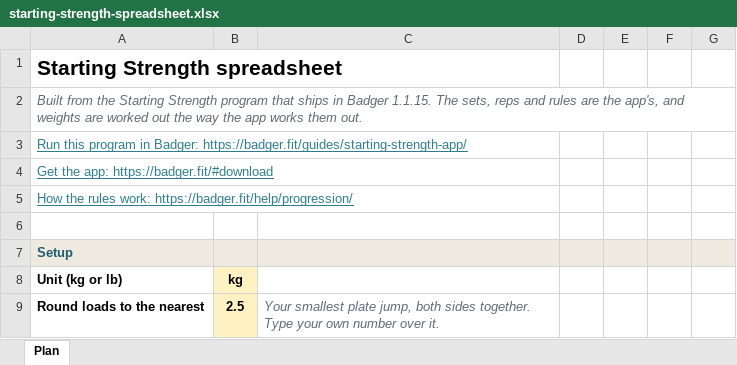
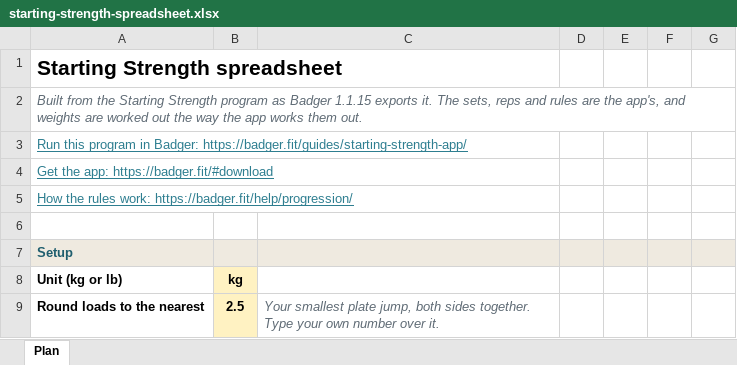
Before and after one commit to webron/badger-website, an Excel workbook: public/programs/sheets/starting-strength-spreadsheet.xlsx, sheet Plan, drawn as a sheet; only a part is shown; values as stored, in another font and other column widths than the file's, no borders; the diff names each change by its address in the sheet, - before the commit and + after, or states it on an @@ line.

```diff
--- a/public/programs/sheets/starting-strength-spreadsheet.xlsx (sheet Plan)
+++ b/public/programs/sheets/starting-strength-spreadsheet.xlsx (sheet Plan)
-A2: …Strength program that ships in Badger 1.1.15. The sets,…
+A2: …Strength program as Badger 1.1.15 exports it. The sets,…
```
Also changed, not shown: public/programs/sheets/531-bbb-spreadsheet.xlsx, public/programs/sheets/gzclp-spreadsheet.xlsx, 23 other files.
